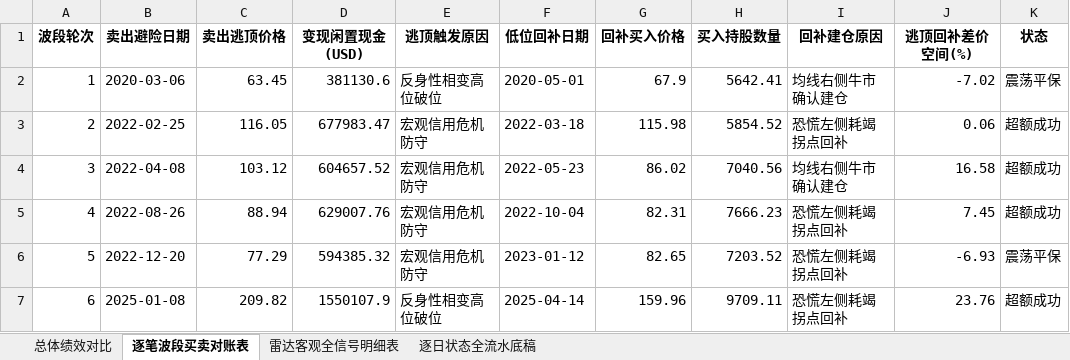
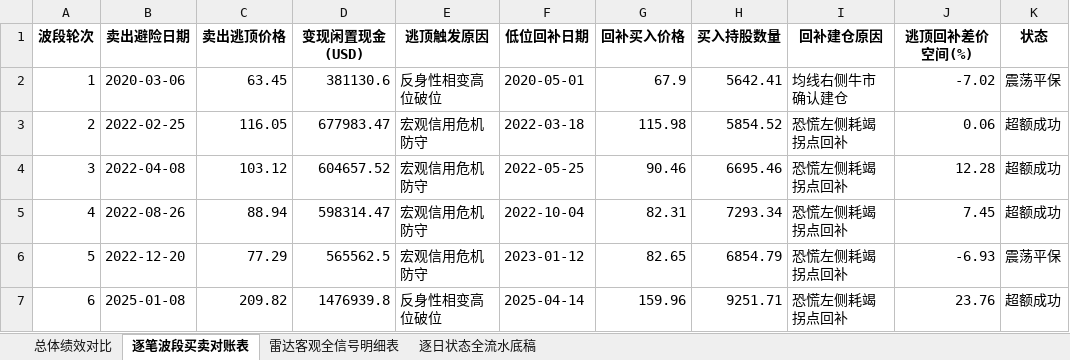
Before and after one commit to JiananZhao/html, an Excel workbook: 宏观反身性阿尔法模型_NOW单股微观雷达全周期对账表.xlsx, sheet 逐笔波段买卖对账表, drawn as a sheet; values as stored, in another font and other column widths than the file's, no borders; the diff names each change by its address in the sheet, - before the commit and + after, or states it on an @@ line.

```diff
--- a/宏观反身性阿尔法模型_NOW单股微观雷达全周期对账表.xlsx (sheet 逐笔波段买卖对账表)
+++ b/宏观反身性阿尔法模型_NOW单股微观雷达全周期对账表.xlsx (sheet 逐笔波段买卖对账表)
-F4 (低位回补日期): 2022-05-23
+F4 (低位回补日期): 2022-05-25
-G4 (回补买入价格): 86.02
+G4 (回补买入价格): 90.46
-H4 (买入持股数量): 7040.56
+H4 (买入持股数量): 6695.46
-I4 (回补建仓原因): 均线右侧牛市确认建仓
+I4 (回补建仓原因): 恐慌左侧耗竭拐点回补
-J4 (逃顶回补差价空间(%)): 16.58
+J4 (逃顶回补差价空间(%)): 12.28
-D5 (变现闲置现金(USD)): 629007.76
+D5 (变现闲置现金(USD)): 598314.47
-H5 (买入持股数量): 7666.23
+H5 (买入持股数量): 7293.34
-D6 (变现闲置现金(USD)): 594385.32
+D6 (变现闲置现金(USD)): 565562.5
-H6 (买入持股数量): 7203.52
+H6 (买入持股数量): 6854.79
-D7 (变现闲置现金(USD)): 1550107.9
+D7 (变现闲置现金(USD)): 1476939.8
-H7 (买入持股数量): 9709.11
+H7 (买入持股数量): 9251.71
```
Also changed, not shown: sheet 雷达客观全信号明细表, sheet 逐日状态全流水底稿, sheet 总体绩效对比, 3 other files.
